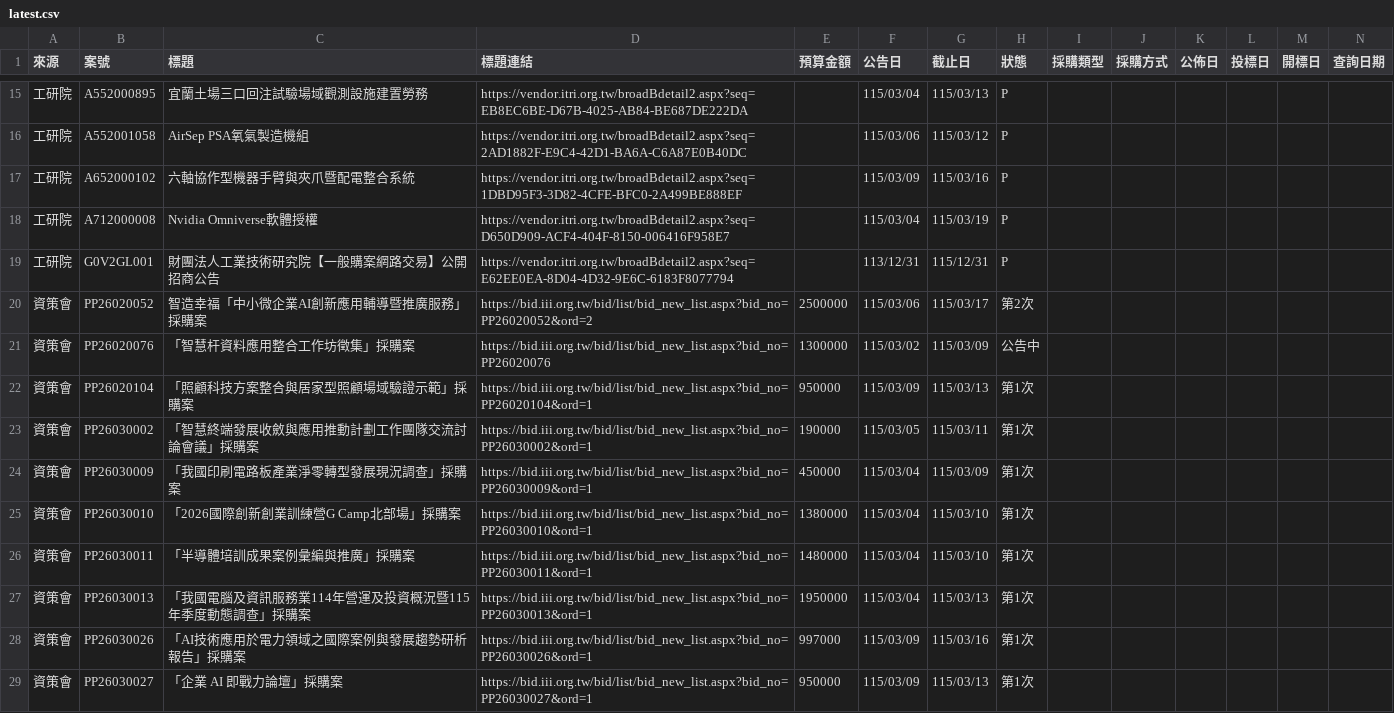
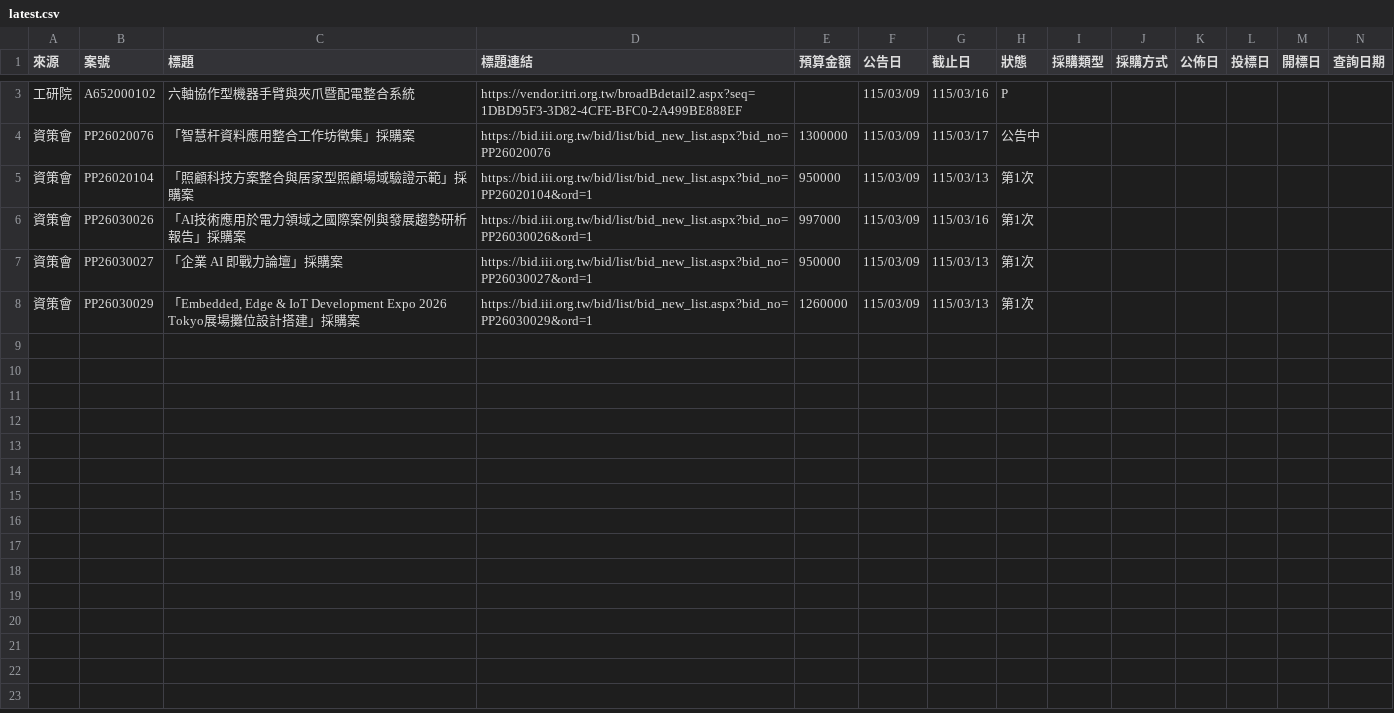
Before and after one commit to espresso3568/bitwin, a CSV file: data/latest.csv, drawn as a sheet; only a part is shown, gaps mark what is left out; the shorter side is filled out with more unchanged rows; removed rows and columns are numbered as before the commit, all else as after; rows hold the shown columns only; the diff covers the shown part only; the diff names each change by its address in the sheet, - before the commit and + after, or states it on an @@ line.

```diff
--- a/data/latest.csv
+++ b/data/latest.csv
-row 15: 工研院 | A552000895 | 宜蘭土場三口回注試驗場域觀測設施建置勞務 | https://vendor.itri.org.tw/broadBdetail2.aspx?seq=EB8EC6BE-D67B-4025-AB84-BE687DE222DA |  | 115/03/04 | 115/03/13 | P
-row 16: 工研院 | A552001058 | AirSep PSA氧氣製造機組 | https://vendor.itri.org.tw/broadBdetail2.aspx?seq=2AD1882F-E9C4-42D1-BA6A-C6A87E0B40DC |  | 115/03/06 | 115/03/12 | P
-row 18: 工研院 | A712000008 | Nvidia Omniverse軟體授權 | https://vendor.itri.org.tw/broadBdetail2.aspx?seq=D650D909-ACF4-404F-8150-006416F958E7 |  | 115/03/04 | 115/03/19 | P
-row 19: 工研院 | G0V2GL001 | 財團法人工業技術研究院【一般購案網路交易】公開招商公告 | https://vendor.itri.org.tw/broadBdetail2.aspx?seq=E62EE0EA-8D04-4D32-9E6C-6183F8077794 |  | 113/12/31 | 115/12/31 | P
-row 20: 資策會 | PP26020052 | 智造幸福「中小微企業AI創新應用輔導暨推廣服務」採購案 | https://bid.iii.org.tw/bid/list/bid_new_list.aspx?bid_no=PP26020052&ord=2 | 2500000 | 115/03/06 | 115/03/17 | 第2次
-F4 (公告日): 115/03/02
+F4 (公告日): 115/03/09
-G4 (截止日): 115/03/09
+G4 (截止日): 115/03/17
-row 23: 資策會 | PP26030002 | 「智慧終端發展收斂與應用推動計劃工作團隊交流討論會議」採購案 | https://bid.iii.org.tw/bid/list/bid_new_list.aspx?bid_no=PP26030002&ord=1 | 190000 | 115/03/05 | 115/03/11 | 第1次
-row 24: 資策會 | PP26030009 | 「我國印刷電路板產業淨零轉型發展現況調查」採購案 | https://bid.iii.org.tw/bid/list/bid_new_list.aspx?bid_no=PP26030009&ord=1 | 450000 | 115/03/04 | 115/03/09 | 第1次
-row 25: 資策會 | PP26030010 | 「2026國際創新創業訓練營G Camp北部場」採購案 | https://bid.iii.org.tw/bid/list/bid_new_list.aspx?bid_no=PP26030010&ord=1 | 1380000 | 115/03/04 | 115/03/10 | 第1次
-row 26: 資策會 | PP26030011 | 「半導體培訓成果案例彙編與推廣」採購案 | https://bid.iii.org.tw/bid/list/bid_new_list.aspx?bid_no=PP26030011&ord=1 | 1480000 | 115/03/04 | 115/03/10 | 第1次
-row 27: 資策會 | PP26030013 | 「我國電腦及資訊服務業114年營運及投資概況暨115年季度動態調查」採購案 | https://bid.iii.org.tw/bid/list/bid_new_list.aspx?bid_no=PP26030013&ord=1 | 1950000 | 115/03/04 | 115/03/13 | 第1次
```
Also changed, not shown: 12 removed rows elsewhere in this file, data/三站標案_20260309.csv, 5 other files.
